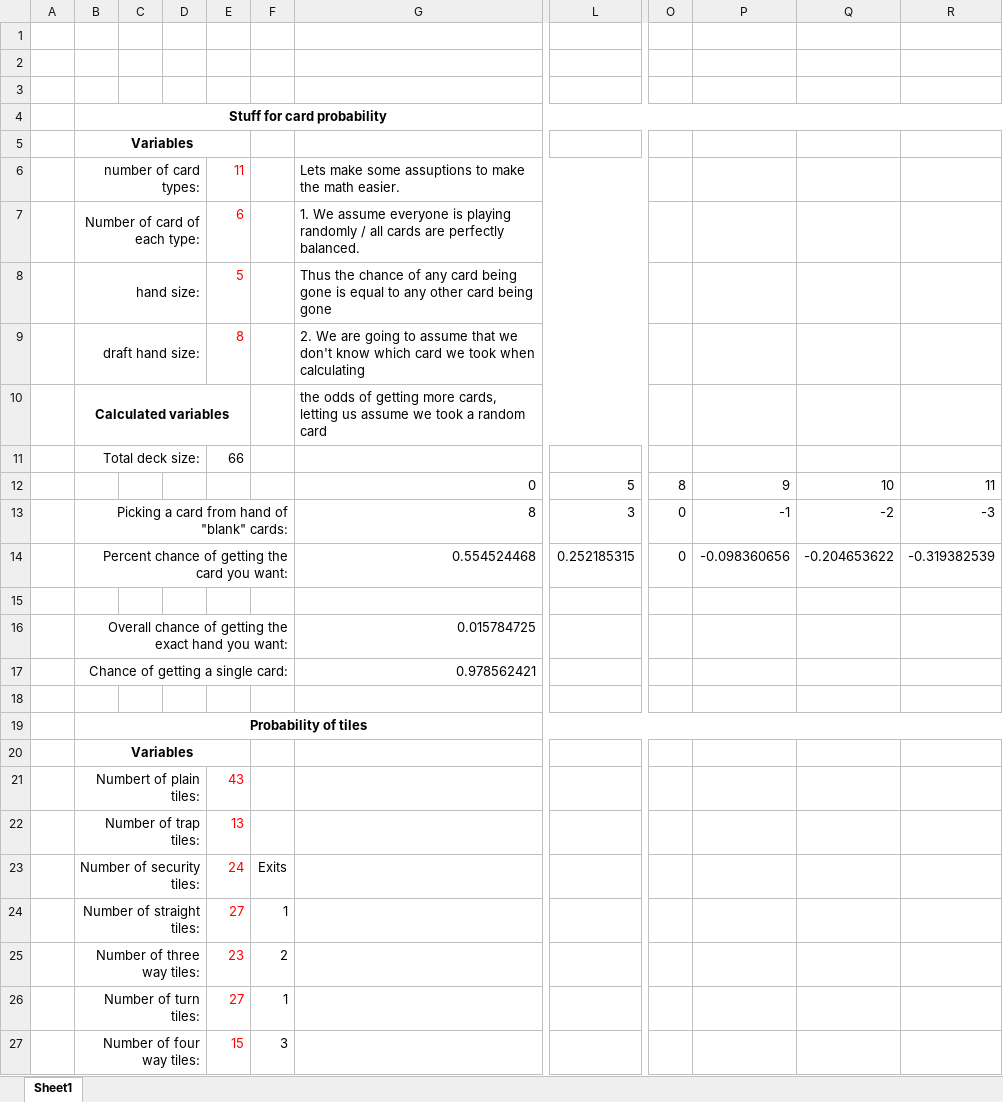
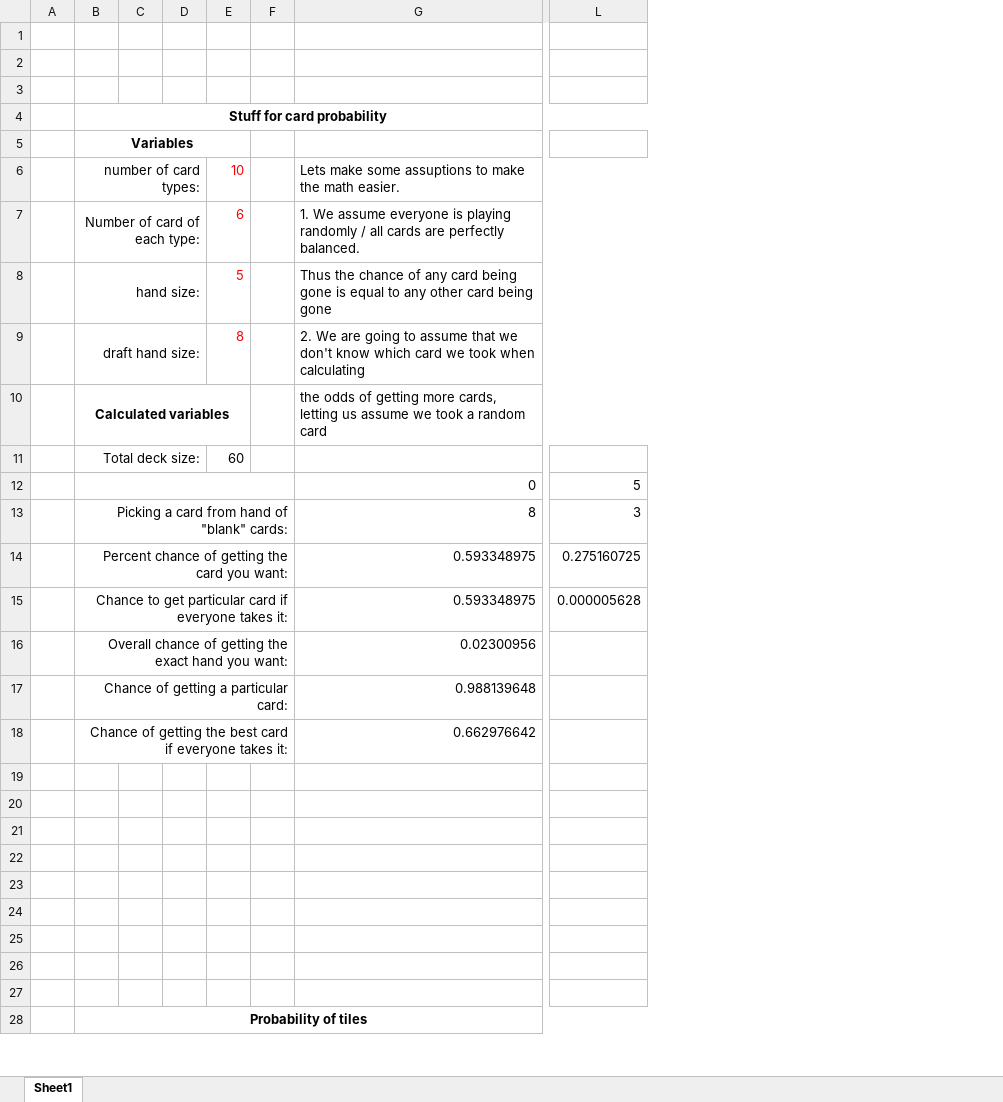
Before and after one commit to cerealmeals/School_work, an Excel workbook: IAT210/Probabilities.xlsx, sheet Sheet1, drawn as a sheet; only a part is shown, gaps mark what is left out; values as stored, in another font and other column widths than the file's, no borders; removed rows and columns are numbered as before the commit, all else as after; rows hold the shown columns only; the diff covers the shown part only; the diff names each change by its address in the sheet, - before the commit and + after, or states it on an @@ line.

Commit message:
IAT210 propabilities update

```diff
--- a/IAT210/Probabilities.xlsx (sheet Sheet1)
+++ b/IAT210/Probabilities.xlsx (sheet Sheet1)
-column E, rows 6-11: 11 | 6 | 5 | 8 |  | 66
+column E, rows 6-11: 10 | 6 | 5 | 8 |  | 60
-column L, rows 12-13: 5 | 3
+column L, rows 12-13: 5 | 3
-column O, rows 12-13: 8 | 0
-column P, rows 12-13: 9 | -1
-column Q, rows 12-13: 10 | -2
-column R, rows 12-13: 11 | -3
+B12:F12 merged
-row 14:  | Percent chance of getting the card you want: |  |  |  |  | 0.554524468 | 0.252185315 | 0 | -0.098360656 | -0.204653622 | -0.319382539
+row 14:  | Percent chance of getting the card you want: |  |  |  |  | 0.593348975 | 0.275160725
+row 15:  | Chance to get particular card if everyone takes it: |  |  |  |  | 0.593348975 | 0.000005628
+row 16:  | Overall chance of getting the exact hand you want: |  |  |  |  | 0.02300956
+row 17:  | Chance of getting a particular card: |  |  |  |  | 0.988139648
+row 18:  | Chance of getting the best card if everyone takes it: |  |  |  |  | 0.662976642
-row 20:  | Overall chance of getting the exact hand you want: |  |  |  |  | 0.015784725
+row 20: (empty)
-B16:F16 merged
-row 21:  | Chance of getting a single card: |  |  |  |  | 0.978562421
+row 21: (empty)
-B17:F17 merged
+row 22: (empty)
+row 23: (empty)
+row 24: (empty)
+row 25: (empty)
+row 26: (empty)
@@ row 20 moved to row 52: Variables @@
-row 21:  | Numbert of plain tiles: |  |  | 43
-row 22:  | Number of trap tiles: |  |  | 13
-row 23:  | Number of security tiles: |  |  | 24 | Exits
-row 24:  | Number of straight tiles: |  |  | 27 | 1
-row 25:  | Number of three way tiles: |  |  | 23 | 2
-row 26:  | Number of turn tiles: |  |  | 27 | 1
-row 27:  | Number of four way tiles: |  |  | 15 | 3
```
Also changed, not shown: 25 added rows, 6 removed rows, 8 edited cells and merged cells elsewhere in this sheet.
